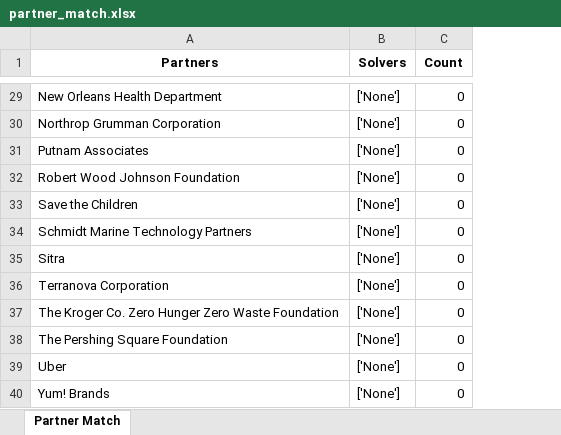
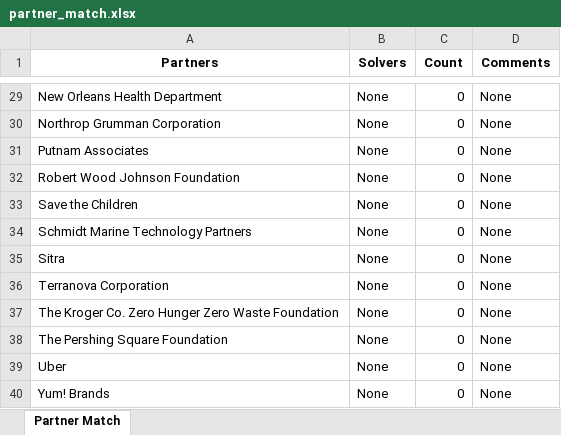
Before and after one commit to vsathwikm/Plotly_MIT_Solve_Heroku, an Excel workbook: app/outputs/partner_match.xlsx, sheet Partner Match, drawn as a sheet; only a part is shown, gaps mark what is left out; values as stored, in another font and other column widths than the file's, no borders; the diff covers the shown part only; the diff names each change by its address in the sheet, - before the commit and + after, or states it on an @@ line.

Commit message:
added comment box

```diff
--- a/app/outputs/partner_match.xlsx (sheet Partner Match)
+++ b/app/outputs/partner_match.xlsx (sheet Partner Match)
+column D (Comments), rows 29-40: all None
-B29:B40 (Solvers): ['None']
+B29:B40 (Solvers): None
```
Also changed, not shown: 27 edited cells elsewhere in this sheet, app/mock_data_all_sheets_1.xlsx, app/outputs/partner-solver-all-sheets.xlsx, 5 other files.
